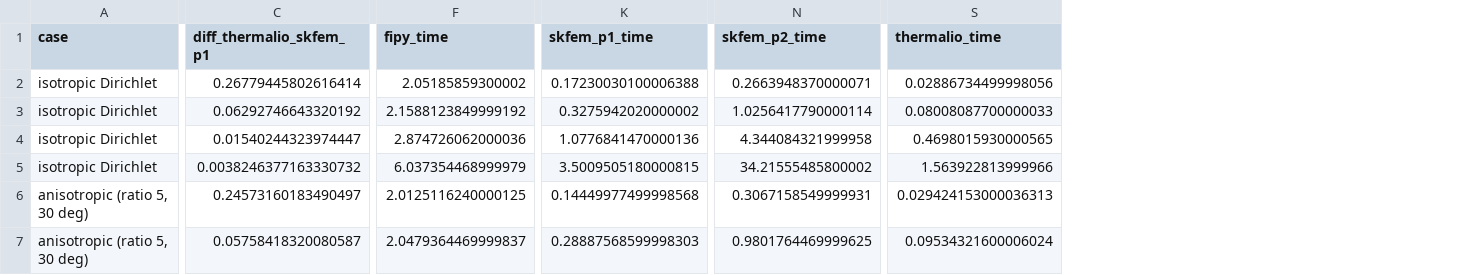
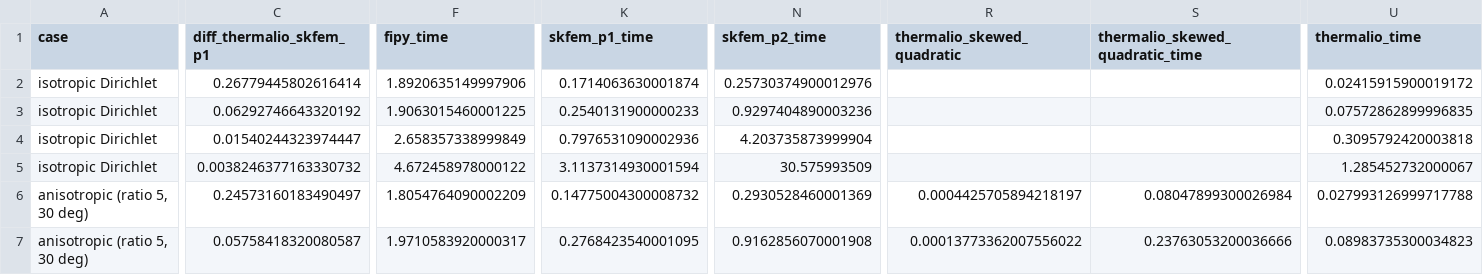
Before and after one commit to Lucas-Ash/thermalio, a CSV file: test_plots/benchmark/external_codes/convergence.csv, drawn as a sheet; only a part is shown, gaps mark what is left out; addresses are those after the commit; the diff covers the shown part only; the diff names each change by its address in the sheet, - before the commit and + after, or states it on an @@ line.

```diff
--- a/test_plots/benchmark/external_codes/convergence.csv
+++ b/test_plots/benchmark/external_codes/convergence.csv
+column R (thermalio_skewed_quadratic), rows 6-7: 0.0004425705894218197 | 0.00013773362007556022
+column S (thermalio_skewed_quadratic_time), rows 6-7: 0.08047899300026984 | 0.23763053200036666
-F2 (fipy_time): 2.05185859300002
+F2 (fipy_time): 1.8920635149997906
-K2 (skfem_p1_time): 0.17230030100006388
+K2 (skfem_p1_time): 0.1714063630001874
-N2 (skfem_p2_time): 0.2663948370000071
+N2 (skfem_p2_time): 0.25730374900012976
-U2 (thermalio_time): 0.02886734499998056
+U2 (thermalio_time): 0.02415915900019172
-F3 (fipy_time): 2.1588123849999192
+F3 (fipy_time): 1.9063015460001225
-K3 (skfem_p1_time): 0.3275942020000002
+K3 (skfem_p1_time): 0.2540131900000233
-N3 (skfem_p2_time): 1.0256417790000114
+N3 (skfem_p2_time): 0.9297404890003236
-U3 (thermalio_time): 0.08008087700000033
+U3 (thermalio_time): 0.07572862899996835
-F4 (fipy_time): 2.874726062000036
+F4 (fipy_time): 2.658357338999849
-K4 (skfem_p1_time): 1.0776841470000136
+K4 (skfem_p1_time): 0.7976531090002936
-N4 (skfem_p2_time): 4.344084321999958
+N4 (skfem_p2_time): 4.203735873999904
-U4 (thermalio_time): 0.4698015930000565
+U4 (thermalio_time): 0.3095792420003818
-F5 (fipy_time): 6.037354468999979
+F5 (fipy_time): 4.672458978000122
-K5 (skfem_p1_time): 3.5009505180000815
+K5 (skfem_p1_time): 3.1137314930001594
-N5 (skfem_p2_time): 34.21555485800002
+N5 (skfem_p2_time): 30.575993509
-U5 (thermalio_time): 1.563922813999966
+U5 (thermalio_time): 1.285452732000067
-F6 (fipy_time): 2.0125116240000125
+F6 (fipy_time): 1.8054764090002209
-K6 (skfem_p1_time): 0.14449977499998568
+K6 (skfem_p1_time): 0.14775004300008732
-N6 (skfem_p2_time): 0.3067158549999931
+N6 (skfem_p2_time): 0.2930528460001369
-U6 (thermalio_time): 0.029424153000036313
+U6 (thermalio_time): 0.027993126999717788
-F7 (fipy_time): 2.0479364469999837
+F7 (fipy_time): 1.9710583920000317
-K7 (skfem_p1_time): 0.28887568599998303
+K7 (skfem_p1_time): 0.2768423540001095
-N7 (skfem_p2_time): 0.9801764469999625
+N7 (skfem_p2_time): 0.9162856070001908
-U7 (thermalio_time): 0.09534321600006024
+U7 (thermalio_time): 0.08983735300034823
```
Also changed, not shown: 24 edited cells elsewhere in this file, 16 other files.
